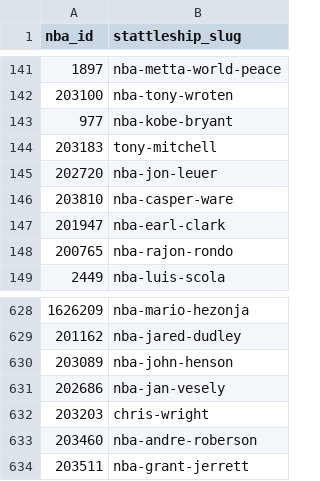
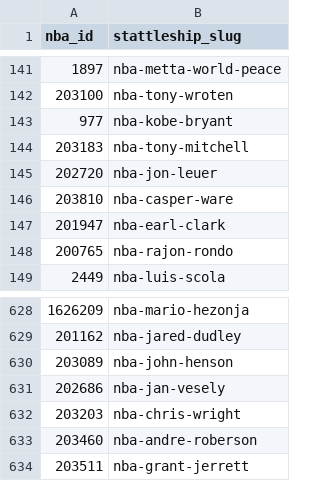
Before and after one commit to steffanigomez323/LineupRecommender, a CSV file: data/nba_to_stattleship_map.csv, drawn as a sheet; only a part is shown, gaps mark what is left out.

```diff
--- a/data/nba_to_stattleship_map.csv
+++ b/data/nba_to_stattleship_map.csv
@@ -143,3 +143,3 @@ nba_id,stattleship_slug
 977,nba-kobe-bryant
-203183,tony-mitchell
+203183,nba-tony-mitchell
 202720,nba-jon-leuer
@@ -631,3 +631,3 @@ nba_id,stattleship_slug
 202686,nba-jan-vesely
-203203,chris-wright
+203203,nba-chris-wright
 203460,nba-andre-roberson
```
Also changed, not shown: data/player_info.csv, 9 other files.
